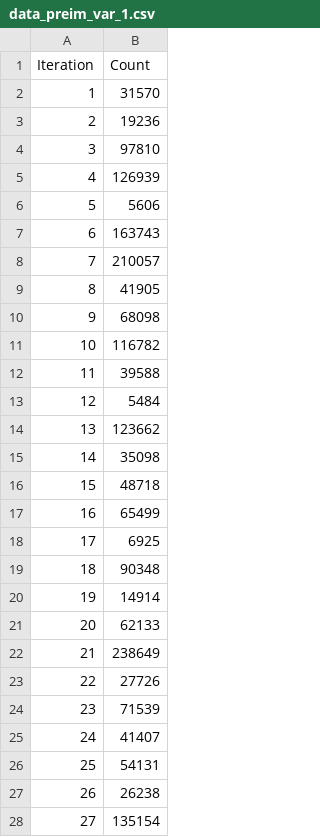
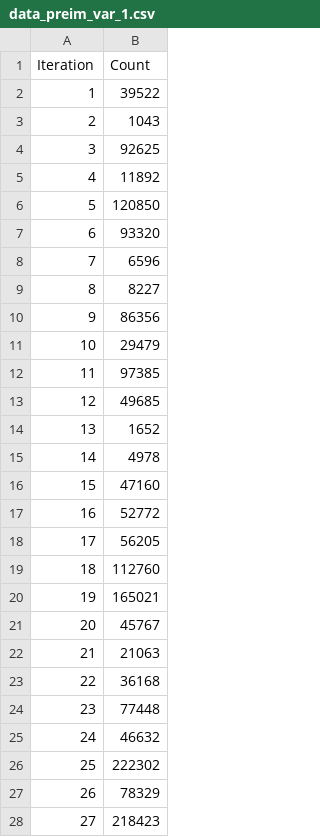
Before and after one commit to instabidlan/hashmac_labs, a CSV file: lab1/data_preim_var_1.csv, drawn as a sheet; only a part is shown; the diff covers the shown part only.

```diff
--- a/lab1/data_preim_var_1.csv
+++ b/lab1/data_preim_var_1.csv
@@ -1,28 +1,28 @@
 Iteration,Count
-1,31570
-2,19236
-3,97810
-4,126939
-5,5606
-6,163743
-7,210057
-8,41905
-9,68098
-10,116782
-11,39588
-12,5484
-13,123662
-14,35098
-15,48718
-16,65499
-17,6925
-18,90348
-19,14914
-20,62133
-21,238649
-22,27726
-23,71539
-24,41407
-25,54131
-26,26238
-27,135154
+1,39522
+2,1043
+3,92625
+4,11892
+5,120850
+6,93320
+7,6596
+8,8227
+9,86356
+10,29479
+11,97385
+12,49685
+13,1652
+14,4978
+15,47160
+16,52772
+17,56205
+18,112760
+19,165021
+20,45767
+21,21063
+22,36168
+23,77448
+24,46632
+25,222302
+26,78329
+27,218423
```
Also changed, not shown: 73 edited cells elsewhere in this file, lab1/data_coll_var_0.csv, lab1/data_coll_var_1.csv, 3 other files.
